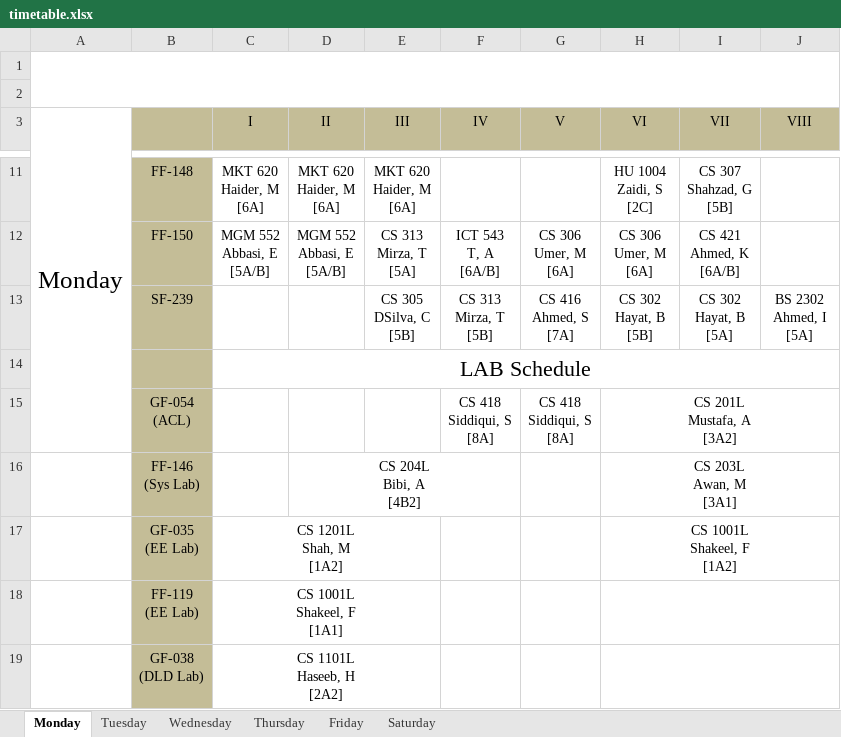
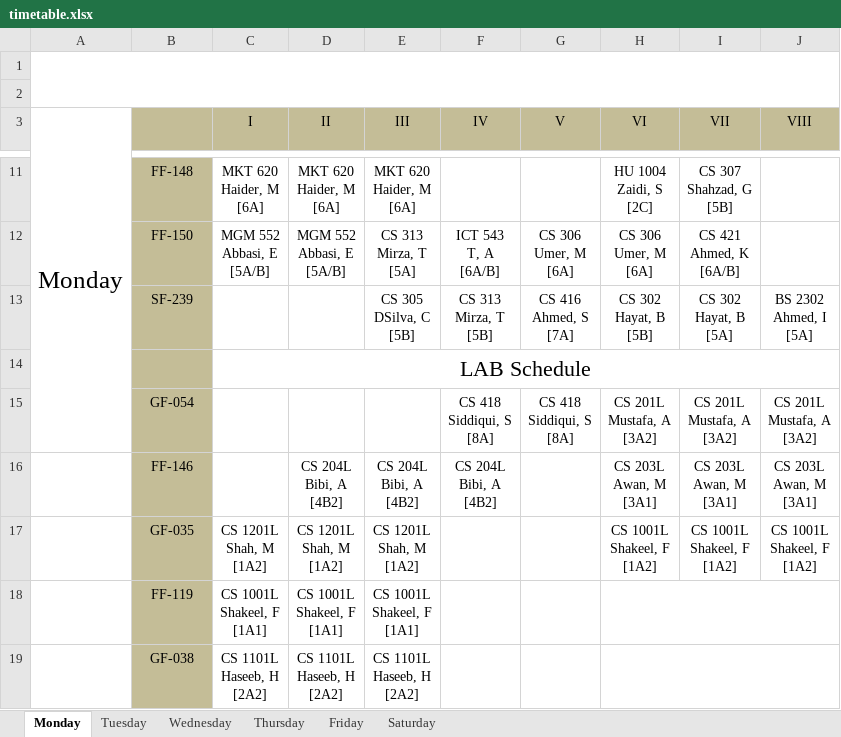
Before and after one commit to sinnytk/ModularTable-Desktop, an Excel workbook: ModularTable/timetable.xlsx, sheet Monday, drawn as a sheet; only a part is shown, gaps mark what is left out; values as stored, in another font and other column widths than the file's, no borders; removed rows and columns are numbered as before the commit, all else as after; ↵ is a line break in a cell; the diff names each change by its address in the sheet, - before the commit and + after, or states it on an @@ line.

```diff
--- a/ModularTable/timetable.xlsx (sheet Monday)
+++ b/ModularTable/timetable.xlsx (sheet Monday)
-B15: GF-054 ↵ (ACL)
+B15: GF-054
-H15:J15 merged
-I15 (VII): (empty)
+I15 (VII): CS 201L ↵ Mustafa, A ↵ [3A2]
-J15 (VIII): (empty)
+J15 (VIII): CS 201L ↵ Mustafa, A ↵ [3A2]
-row 16:  | FF-146 ↵ (Sys Lab) |  | CS 204L ↵ Bibi, A ↵ [4B2] |  |  |  | CS 203L ↵ Awan, M ↵ [3A1]
-row 17:  | GF-035 ↵ (EE Lab) | CS 1201L ↵ Shah, M ↵ [1A2] |  |  |  |  | CS 1001L ↵ Shakeel, F ↵ [1A2]
-row 18:  | FF-119 ↵ (EE Lab) | CS 1001L ↵ Shakeel, F ↵ [1A1]
-row 19:  | GF-038 ↵ (DLD Lab) | CS 1101L ↵ Haseeb, H ↵ [2A2]
+row 16:  | FF-146 |  | CS 204L ↵ Bibi, A ↵ [4B2] | CS 204L ↵ Bibi, A ↵ [4B2] | CS 204L ↵ Bibi, A ↵ [4B2] |  | CS 203L ↵ Awan, M ↵ [3A1] | CS 203L ↵ Awan, M ↵ [3A1] | CS 203L ↵ Awan, M ↵ [3A1]
+row 17:  | GF-035 | CS 1201L ↵ Shah, M ↵ [1A2] | CS 1201L ↵ Shah, M ↵ [1A2] | CS 1201L ↵ Shah, M ↵ [1A2] |  |  | CS 1001L ↵ Shakeel, F ↵ [1A2] | CS 1001L ↵ Shakeel, F ↵ [1A2] | CS 1001L ↵ Shakeel, F ↵ [1A2]
+row 18:  | FF-119 | CS 1001L ↵ Shakeel, F ↵ [1A1] | CS 1001L ↵ Shakeel, F ↵ [1A1] | CS 1001L ↵ Shakeel, F ↵ [1A1]
+row 19:  | GF-038 | CS 1101L ↵ Haseeb, H ↵ [2A2] | CS 1101L ↵ Haseeb, H ↵ [2A2] | CS 1101L ↵ Haseeb, H ↵ [2A2]
```
Also changed, not shown: sheet Friday, sheet Tuesday, sheet Wednesday, sheet Thursday, sheet Saturday, 4 other files.
